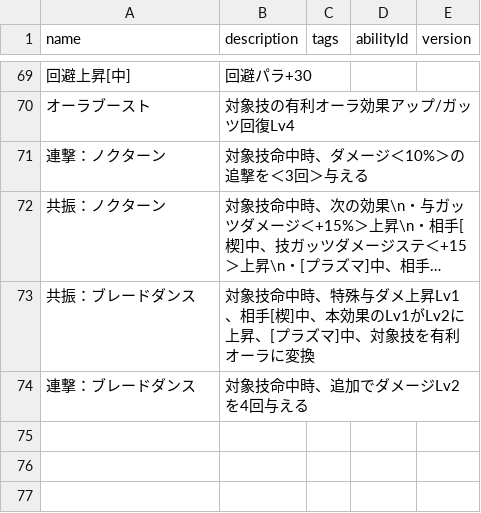
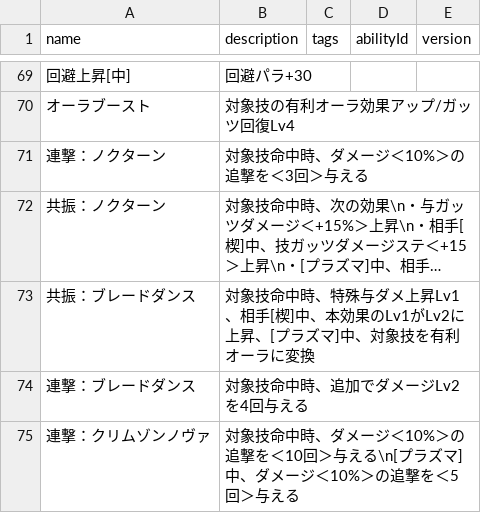
Before and after one commit to oginginlmftv2/line-monster-farm, a TSV file: src/data/_source/skill-abilities.tsv, drawn as a sheet; only a part is shown, gaps mark what is left out; long unchanged cells end in ….

```diff
--- a/src/data/_source/skill-abilities.tsv
+++ b/src/data/_source/skill-abilities.tsv
@@ -74 +74,2 @@ name	description	tags	abilityId	version
 連撃：ブレードダンス	対象技命中時、追加でダメージLv2を4回与える		
+連撃：クリムゾンノヴァ	対象技命中時、ダメージ＜10%＞の追撃を＜10回＞与える\n[プラズマ]中、ダメージ＜10%＞の追撃を＜5回＞与える		
```
Also changed, not shown: src/data/_source/skills-illumine.tsv, 13 other files.
